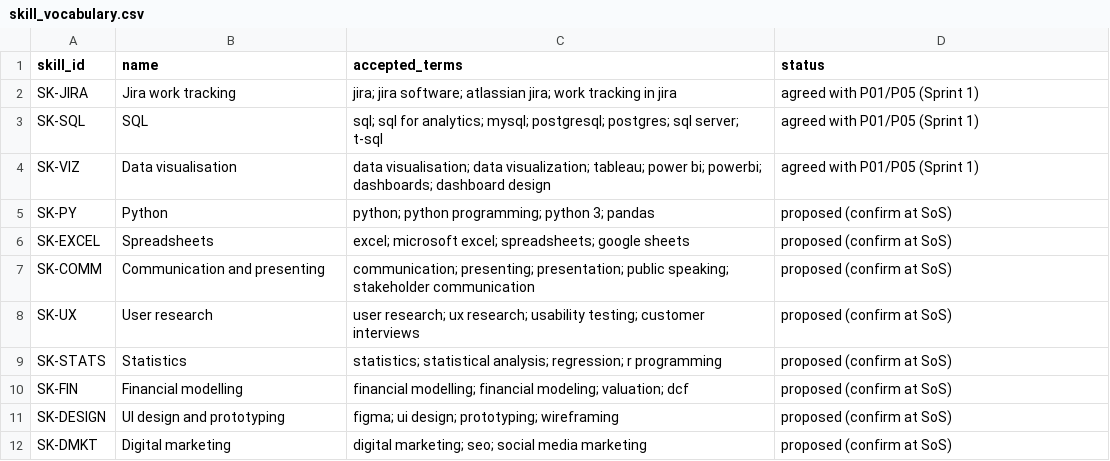
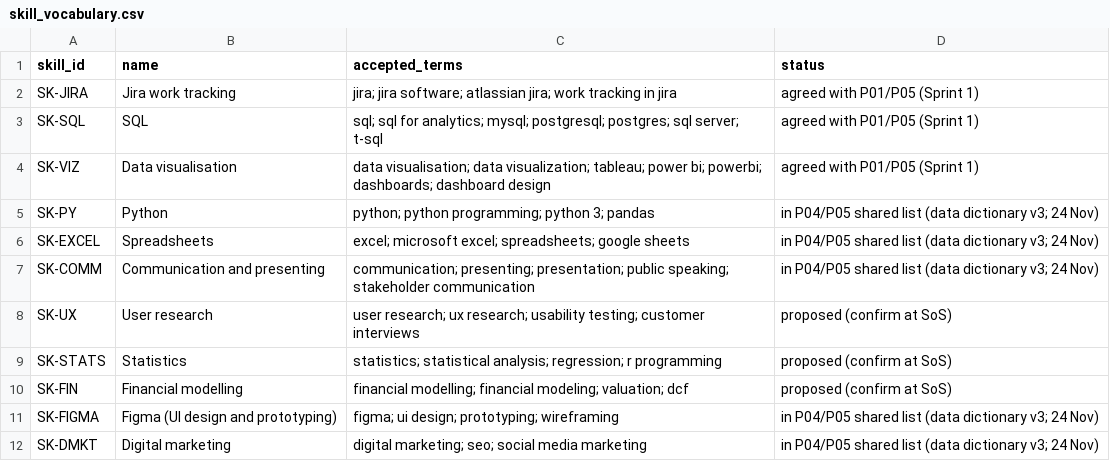
Before and after one commit to Lizhengxi25/waypoint, a CSV file: data/skill_vocabulary.csv, drawn as a sheet.

```diff
--- a/data/skill_vocabulary.csv
+++ b/data/skill_vocabulary.csv
@@ -4,5 +4,5 @@ SK-SQL,SQL,sql; sql for analytics; mysql; postgresql; postgres; sql server; t-sq
 SK-VIZ,Data visualisation,data visualisation; data visualization; tableau; power bi; powerbi; dashboards; dashboard design,agreed with P01/P05 (Sprint 1)
-SK-PY,Python,python; python programming; python 3; pandas,proposed (confirm at SoS)
-SK-EXCEL,Spreadsheets,excel; microsoft excel; spreadsheets; google sheets,proposed (confirm at SoS)
-SK-COMM,Communication and presenting,communication; presenting; presentation; public speaking; stakeholder communication,proposed (confirm at SoS)
+SK-PY,Python,python; python programming; python 3; pandas,in P04/P05 shared list (data dictionary v3; 24 Nov)
+SK-EXCEL,Spreadsheets,excel; microsoft excel; spreadsheets; google sheets,in P04/P05 shared list (data dictionary v3; 24 Nov)
+SK-COMM,Communication and presenting,communication; presenting; presentation; public speaking; stakeholder communication,in P04/P05 shared list (data dictionary v3; 24 Nov)
 SK-UX,User research,user research; ux research; usability testing; customer interviews,proposed (confirm at SoS)
@@ -10,3 +10,3 @@ SK-STATS,Statistics,statistics; statistical analysis; regression; r programming,
 SK-FIN,Financial modelling,financial modelling; financial modeling; valuation; dcf,proposed (confirm at SoS)
-SK-DESIGN,UI design and prototyping,figma; ui design; prototyping; wireframing,proposed (confirm at SoS)
-SK-DMKT,Digital marketing,digital marketing; seo; social media marketing,proposed (confirm at SoS)
+SK-FIGMA,Figma (UI design and prototyping),figma; ui design; prototyping; wireframing,in P04/P05 shared list (data dictionary v3; 24 Nov)
+SK-DMKT,Digital marketing,digital marketing; seo; social media marketing,in P04/P05 shared list (data dictionary v3; 24 Nov)
```
Also changed, not shown: 29 other files.
